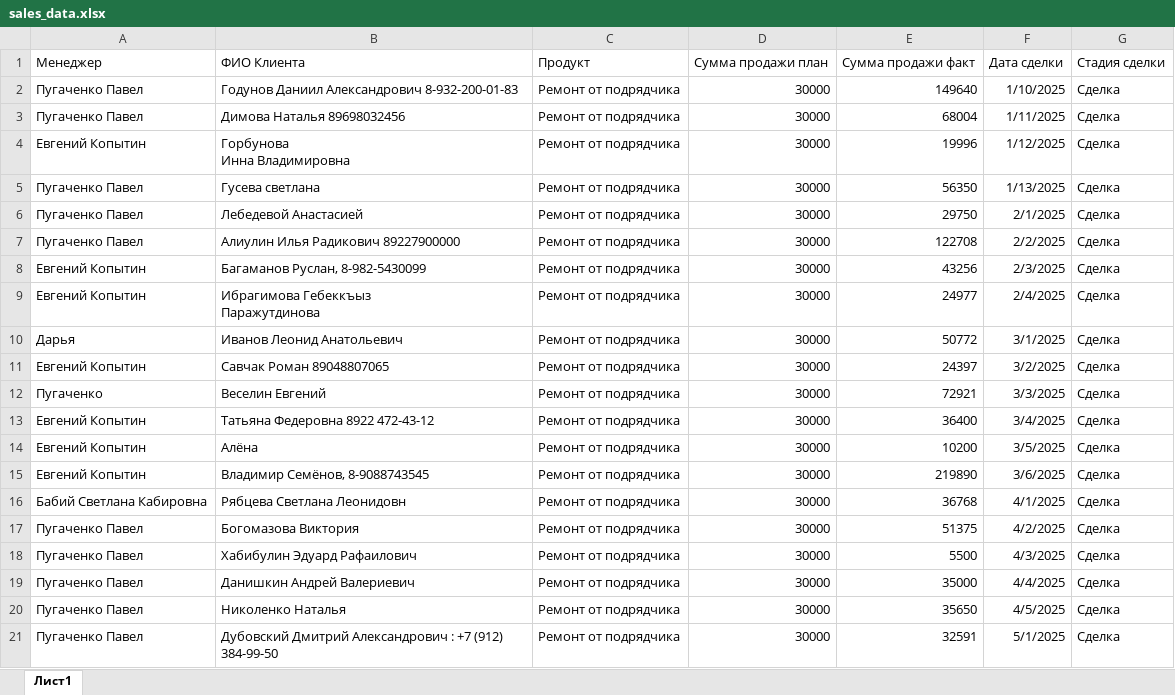
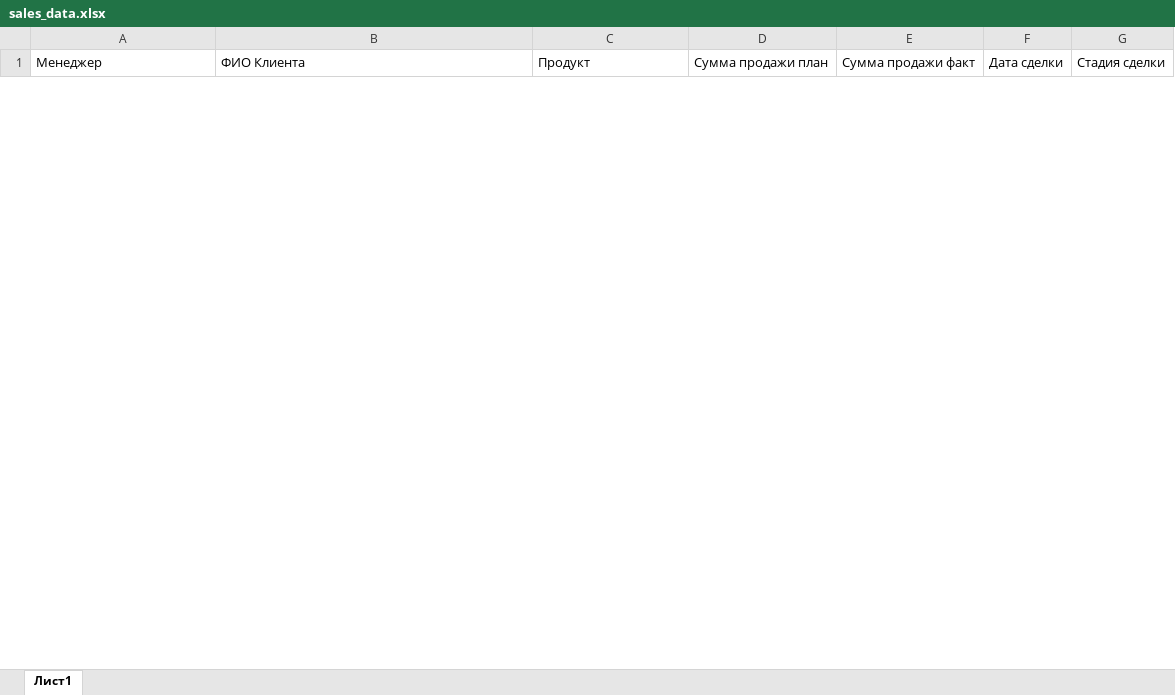
Before and after one commit to PavelPugachenko/dashbord_app, an Excel workbook: sales_data.xlsx, sheet Лист1, drawn as a sheet; only a part is shown; values as stored, in another font and other column widths than the file's, no borders; removed rows and columns are numbered as before the commit, all else as after; ↵ is a line break in a cell; the diff covers the shown part only; the diff names each change by its address in the sheet, - before the commit and + after, or states it on an @@ line.

Commit message:
data

```diff
--- a/sales_data.xlsx (sheet Лист1)
+++ b/sales_data.xlsx (sheet Лист1)
-row 2: Пугаченко Павел | Годунов Даниил Александрович 8-932-200-01-83 | Ремонт от подрядчика | 30000 | 149640 | 1/10/2025 | Сделка
-row 3: Пугаченко Павел | Димова Наталья 89698032456 | Ремонт от подрядчика | 30000 | 68004 | 1/11/2025 | Сделка
-row 4: Евгений Копытин | Горбунова ↵ Инна Владимировна | Ремонт от подрядчика | 30000 | 19996 | 1/12/2025 | Сделка
-row 5: Пугаченко Павел | Гусева светлана | Ремонт от подрядчика | 30000 | 56350 | 1/13/2025 | Сделка
-row 6: Пугаченко Павел | Лебедевой Анастасией | Ремонт от подрядчика | 30000 | 29750 | 2/1/2025 | Сделка
-row 7: Пугаченко Павел | Алиулин Илья Радикович 89227900000 | Ремонт от подрядчика | 30000 | 122708 | 2/2/2025 | Сделка
-row 8: Евгений Копытин | Багаманов Руслан, 8-982-5430099 | Ремонт от подрядчика | 30000 | 43256 | 2/3/2025 | Сделка
-row 9: Евгений Копытин | Ибрагимова Гебеккъыз ↵ Паражутдинова | Ремонт от подрядчика | 30000 | 24977 | 2/4/2025 | Сделка
-row 10: Дарья | Иванов Леонид Анатольевич | Ремонт от подрядчика | 30000 | 50772 | 3/1/2025 | Сделка
-row 11: Евгений Копытин | Савчак Роман 89048807065 | Ремонт от подрядчика | 30000 | 24397 | 3/2/2025 | Сделка
-row 12: Пугаченко | Веселин Евгений | Ремонт от подрядчика | 30000 | 72921 | 3/3/2025 | Сделка
-row 13: Евгений Копытин | Татьяна Федеровна 8922 472-43-12 | Ремонт от подрядчика | 30000 | 36400 | 3/4/2025 | Сделка
-row 14: Евгений Копытин | Алёна | Ремонт от подрядчика | 30000 | 10200 | 3/5/2025 | Сделка
-row 15: Евгений Копытин | Владимир Семёнов, 8-9088743545 | Ремонт от подрядчика | 30000 | 219890 | 3/6/2025 | Сделка
-row 16: Бабий Светлана Кабировна | Рябцева Светлана Леонидовн | Ремонт от подрядчика | 30000 | 36768 | 4/1/2025 | Сделка
-row 17: Пугаченко Павел | Богомазова Виктория | Ремонт от подрядчика | 30000 | 51375 | 4/2/2025 | Сделка
-row 18: Пугаченко Павел | Хабибулин Эдуард Рафаилович | Ремонт от подрядчика | 30000 | 5500 | 4/3/2025 | Сделка
-row 19: Пугаченко Павел | Данишкин Андрей Валериевич | Ремонт от подрядчика | 30000 | 35000 | 4/4/2025 | Сделка
-row 20: Пугаченко Павел | Николенко Наталья | Ремонт от подрядчика | 30000 | 35650 | 4/5/2025 | Сделка
-row 21: Пугаченко Павел | Дубовский Дмитрий Александрович : +7 (912) 384-99-50 | Ремонт от подрядчика | 30000 | 32591 | 5/1/2025 | Сделка
```
Also changed, not shown: 43 added rows and 23 removed rows elsewhere in this sheet.
